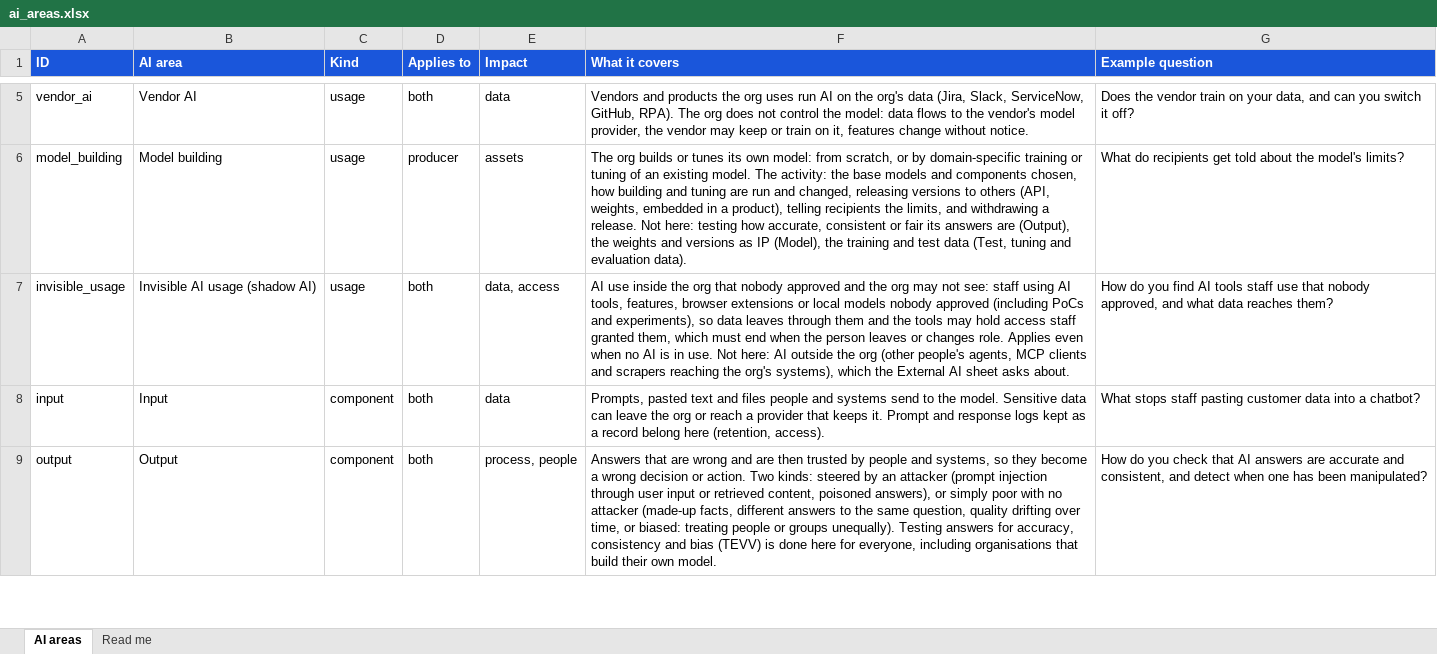
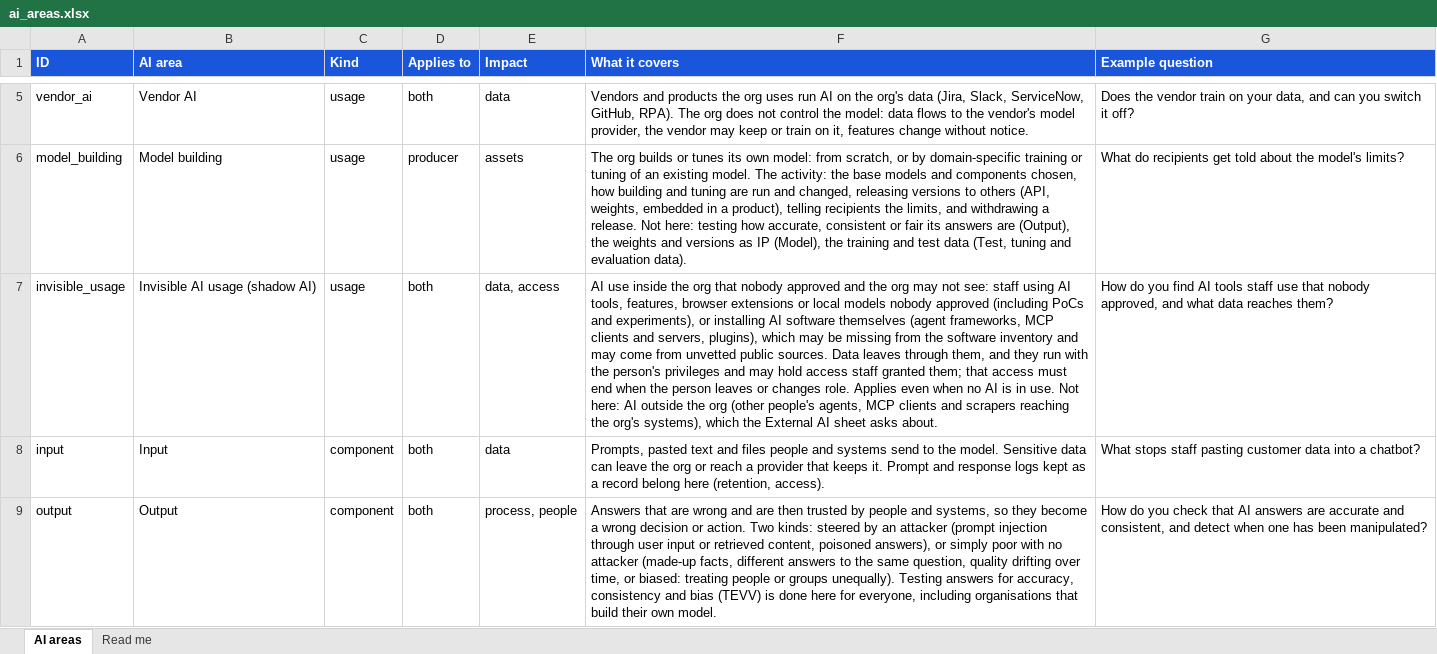
Before and after one commit to srilekha82/csf-ai-self-assessment, an Excel workbook: data/ai/authoring/ai_areas.xlsx, sheet AI areas, drawn as a sheet; only a part is shown, gaps mark what is left out; values as stored, in another font and other column widths than the file's, no borders; the diff names each change by its address in the sheet, - before the commit and + after, or states it on an @@ line.

```diff
--- a/data/ai/authoring/ai_areas.xlsx (sheet AI areas)
+++ b/data/ai/authoring/ai_areas.xlsx (sheet AI areas)
-F7 (What it covers): …and experiments), so data leaves through them and the tools may hold access staff granted them, which must end…
+F7 (What it covers): …and experiments), or installing AI software themselves (agent frameworks, MCP clients and servers, plugins), which may be missing from the software inventory and may come from unvetted public sources. Data leaves through them, and they run with the person's privileges and may hold access staff granted them; that access must end…
```
Also changed, not shown: data/ai/authoring/questions_external.xlsx, 3 other files.
